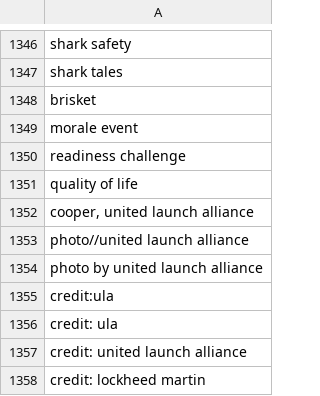
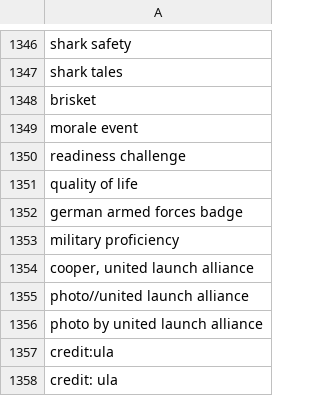
Before and after one commit to toolforge/tool-spacemedia, a CSV file: src/main/resources/blocklist.ignored.terms.csv, drawn as a sheet; only a part is shown, gaps mark what is left out; the shorter side is filled out with more unchanged rows; the diff names each change by its address in the sheet, - before the commit and + after, or states it on an @@ line.

Commit message:
update blocklist

```diff
--- a/src/main/resources/blocklist.ignored.terms.csv
+++ b/src/main/resources/blocklist.ignored.terms.csv
+row 1352: german armed forces badge
+row 1353: military proficiency
```
